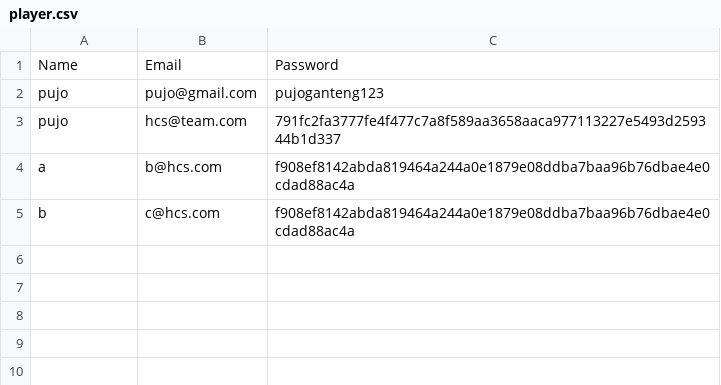
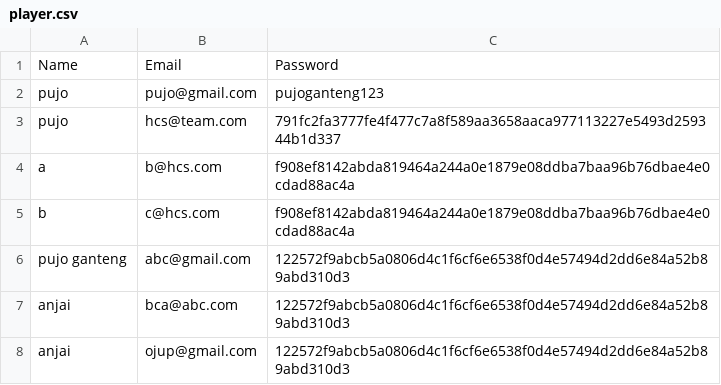
Before and after one commit to joselinputri/Sisop-1-2025-IT06, a CSV file: soal_2/data/player.csv, drawn as a sheet.

Commit message:
feat: soal_2 done

```diff
--- a/soal_2/data/player.csv
+++ b/soal_2/data/player.csv
@@ -5 +5,4 @@ a,b@hcs.com,f908ef8142abda819464a244a0e1879e08ddba7baa96b76dbae4e0cdad88ac4a
 b,c@hcs.com,f908ef8142abda819464a244a0e1879e08ddba7baa96b76dbae4e0cdad88ac4a
+pujo ganteng,abc@gmail.com,122572f9abcb5a0806d4c1f6cf6e6538f0d4e57494d2dd6e84a52b89abd310d3
+anjai,bca@abc.com,122572f9abcb5a0806d4c1f6cf6e6538f0d4e57494d2dd6e84a52b89abd310d3
+anjai,ojup@gmail.com,122572f9abcb5a0806d4c1f6cf6e6538f0d4e57494d2dd6e84a52b89abd310d3
```
Also changed, not shown: 9 other files.
